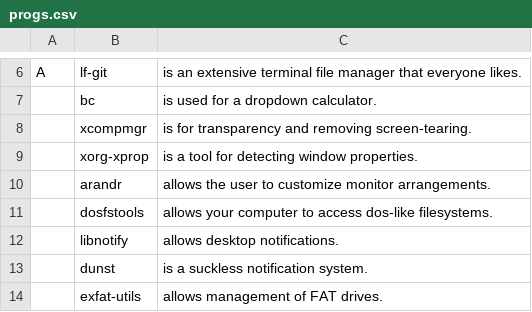
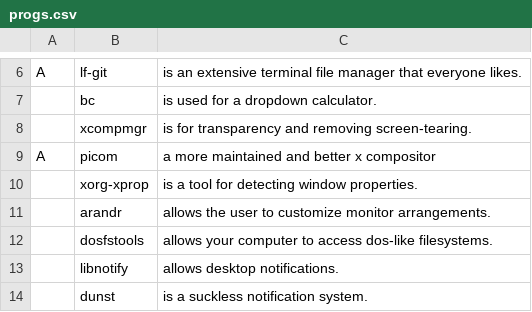
Before and after one commit to DominickVale/DARBS, a CSV file: progs.csv, drawn as a sheet; only a part is shown, gaps mark what is left out; the shorter side is filled out with more unchanged rows; the diff names each change by its address in the sheet, - before the commit and + after, or states it on an @@ line.

Commit message:
add picom just to be sure

```diff
--- a/progs.csv
+++ b/progs.csv
+row 9: A | picom | a more maintained and better x compositor
```
